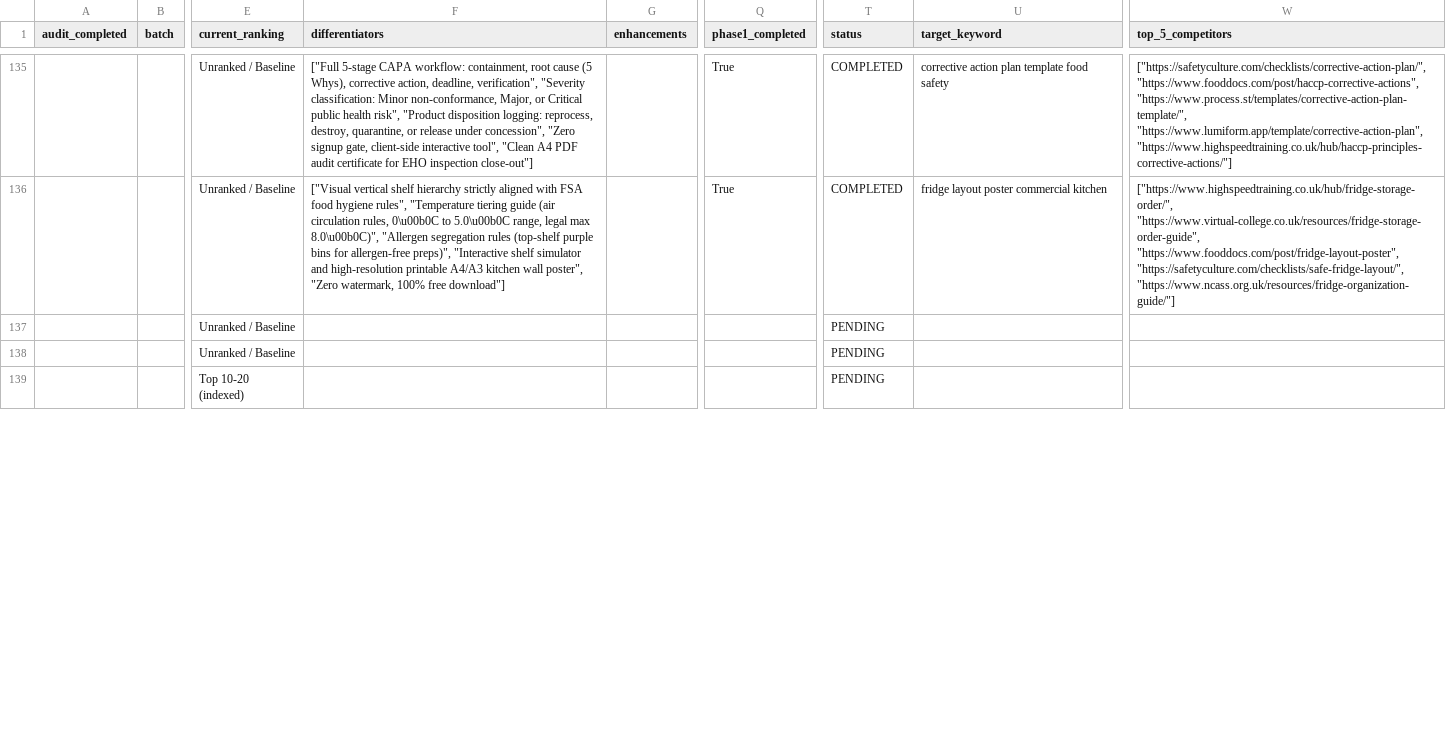
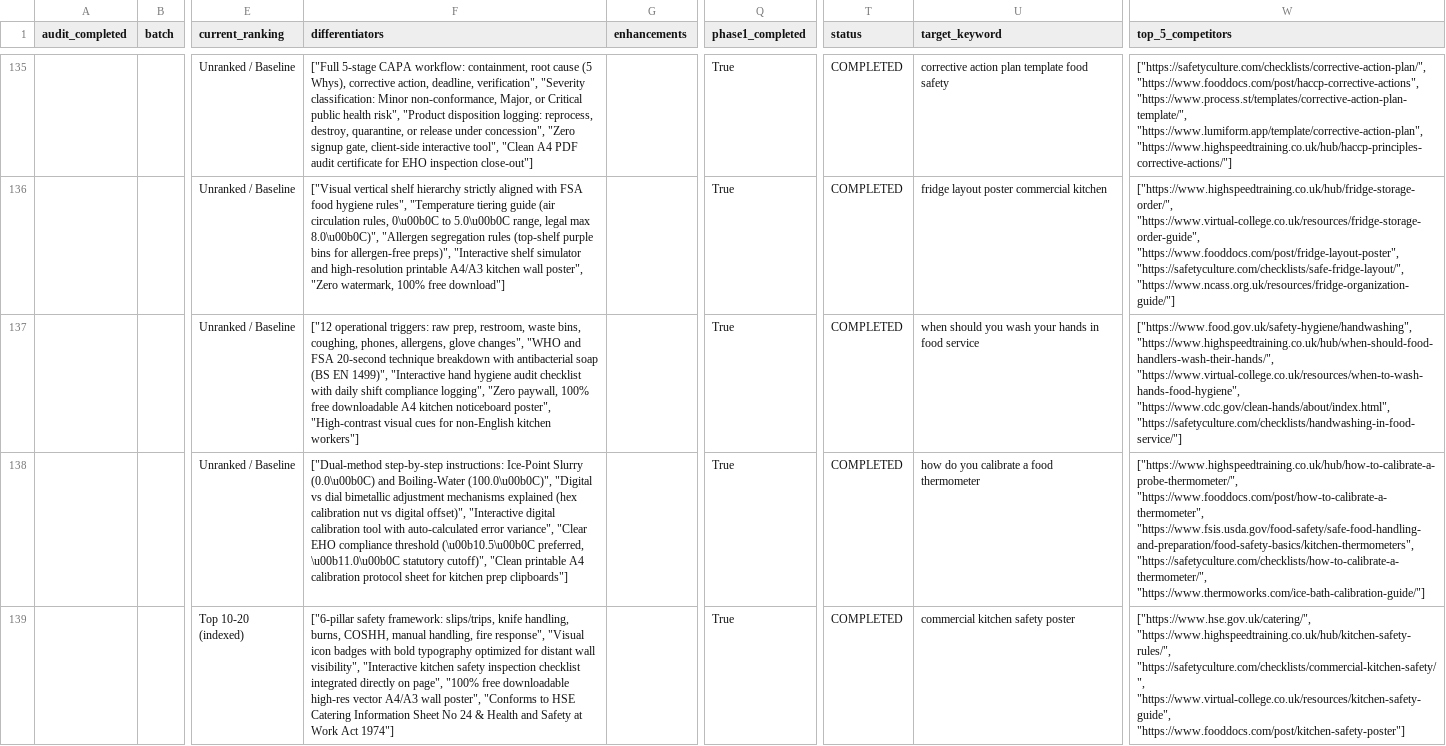
Before and after one commit to subhansaim047/saim, a CSV file: audit/tools-seo-tracker.csv, drawn as a sheet; only a part is shown, gaps mark what is left out; the diff covers the shown part only; the diff names each change by its address in the sheet, - before the commit and + after, or states it on an @@ line.

Commit message:
feat(seo): complete Phase 1 Batch 28 (tools 136-140) handwashing, thermometer calibration, safety poster, sanitation, and big 6 pathogens

```diff
--- a/audit/tools-seo-tracker.csv
+++ b/audit/tools-seo-tracker.csv
-F137 (differentiators): (empty)
+F137 (differentiators): ["12 operational triggers: raw prep, restroom, waste bins, coughing, phones, allergens, glove changes", "WHO and FSA 20-second technique breakdown with antibacterial soap (BS EN 1499)", "Interactive hand hygiene audit checklist with daily shift compliance logging", "Zero paywall, 100% free downloadable A4 kitchen noticeboard poster", "High-contrast visual cues for non-English kitchen workers"]
-Q137:Q139 (phase1_completed): (empty)
+Q137:Q139 (phase1_completed): True
-T137:T139 (status): PENDING
+T137:T139 (status): COMPLETED
-U137 (target_keyword): (empty)
+U137 (target_keyword): when should you wash your hands in food service
-W137 (top_5_competitors): (empty)
+W137 (top_5_competitors): ["https://www.food.gov.uk/safety-hygiene/handwashing", "https://www.highspeedtraining.co.uk/hub/when-should-food-handlers-wash-their-hands/", "https://www.virtual-college.co.uk/resources/when-to-wash-hands-food-hygiene", "https://www.cdc.gov/clean-hands/about/index.html", "https://safetyculture.com/checklists/handwashing-in-food-service/"]
-F138 (differentiators): (empty)
+F138 (differentiators): ["Dual-method step-by-step instructions: Ice-Point Slurry (0.0\u00b0C) and Boiling-Water (100.0\u00b0C)", "Digital vs dial bimetallic adjustment mechanisms explained (hex calibration nut vs digital offset)", "Interactive digital calibration tool with auto-calculated error variance", "Clear EHO compliance threshold (\u00b10.5\u00b0C preferred, \u00b11.0\u00b0C statutory cutoff)", "Clean printable A4 calibration protocol sheet for kitchen prep clipboards"]
-U138 (target_keyword): (empty)
+U138 (target_keyword): how do you calibrate a food thermometer
-W138 (top_5_competitors): (empty)
+W138 (top_5_competitors): ["https://www.highspeedtraining.co.uk/hub/how-to-calibrate-a-probe-thermometer/", "https://www.fooddocs.com/post/how-to-calibrate-a-thermometer", "https://www.fsis.usda.gov/food-safety/safe-food-handling-and-preparation/food-safety-basics/kitchen-thermometers", "https://safetyculture.com/checklists/how-to-calibrate-a-thermometer/", "https://www.thermoworks.com/ice-bath-calibration-guide/"]
-F139 (differentiators): (empty)
+F139 (differentiators): ["6-pillar safety framework: slips/trips, knife handling, burns, COSHH, manual handling, fire response", "Visual icon badges with bold typography optimized for distant wall visibility", "Interactive kitchen safety inspection checklist integrated directly on page", "100% free downloadable high-res vector A4/A3 wall poster", "Conforms to HSE Catering Information Sheet No 24 & Health and Safety at Work Act 1974"]
-U139 (target_keyword): (empty)
+U139 (target_keyword): commercial kitchen safety poster
-W139 (top_5_competitors): (empty)
+W139 (top_5_competitors): ["https://www.hse.gov.uk/catering/", "https://www.highspeedtraining.co.uk/hub/kitchen-safety-rules/", "https://safetyculture.com/checklists/commercial-kitchen-safety/", "https://www.virtual-college.co.uk/resources/kitchen-safety-guide", "https://www.fooddocs.com/post/kitchen-safety-poster"]
```
Also changed, not shown: 10 edited cells elsewhere in this file, 5 other files.
